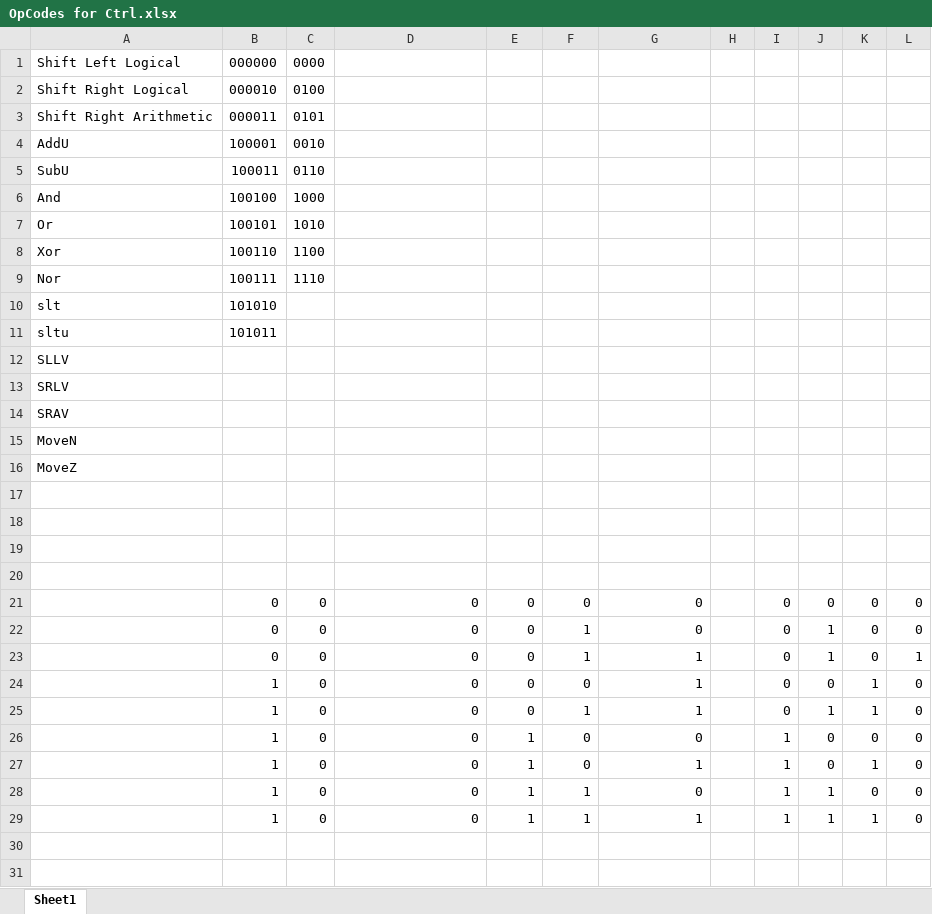
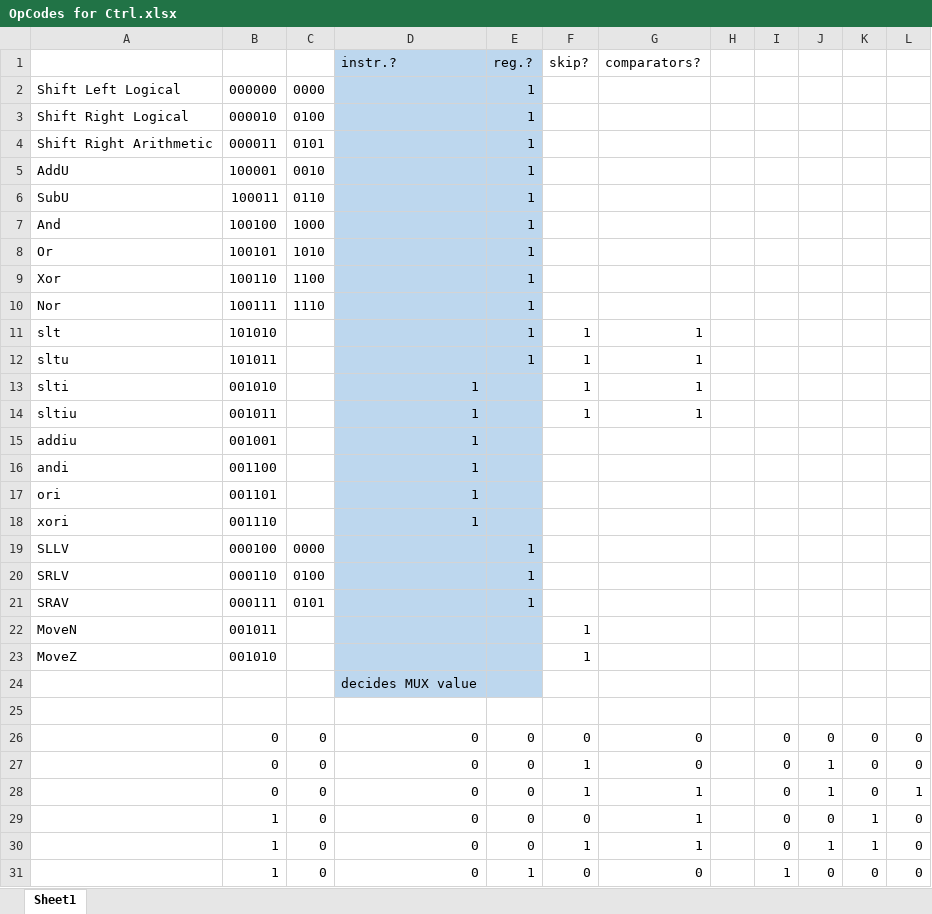
Before and after one commit to jdp272/Project2, an Excel workbook: OpCodes for Ctrl.xlsx, sheet Sheet1, drawn as a sheet; only a part is shown; the shorter side is filled out with more unchanged rows; values as stored, in another font and other column widths than the file's, no borders; removed rows and columns are numbered as before the commit, all else as after; the diff names each change by its address in the sheet, - before the commit and + after, or states it on an @@ line.

```diff
--- a/OpCodes for Ctrl.xlsx (sheet Sheet1)
+++ b/OpCodes for Ctrl.xlsx (sheet Sheet1)
+row 1:  |  |  | instr.? | reg.? | skip? | comparators?
-D2:E12 fill: none
+D2:E12 fill: #BDD7EE
-E2:E12: (empty)
+E2:E12: 1
-F11:F12: (empty)
+F11:F12: 1
-G11:G12: (empty)
+G11:G12: 1
-row 12: SLLV
-row 13: SRLV
-row 14: SRAV
+row 13: slti | 001010 |  | 1 |  | 1 | 1
+row 14: sltiu | 001011 |  | 1 |  | 1 | 1
+row 15: addiu | 001001 |  | 1
+row 16: andi | 001100 |  | 1
+row 17: ori | 001101 |  | 1
+row 18: xori | 001110 |  | 1
+row 19: SLLV | 000100 | 0000 |  | 1
+row 20: SRLV | 000110 | 0100 |  | 1
+row 21: SRAV | 000111 | 0101 |  | 1
-B22: (empty)
+B22: 001011
-D22:E24 fill: none
+D22:E24 fill: #BDD7EE
-F22:F23: (empty)
+F22:F23: 1
-B23: (empty)
+B23: 001010
-D24: (empty)
+D24: decides MUX value
-row 18: (empty)
-row 19: (empty)
```
Also changed, not shown: 1 other file.
